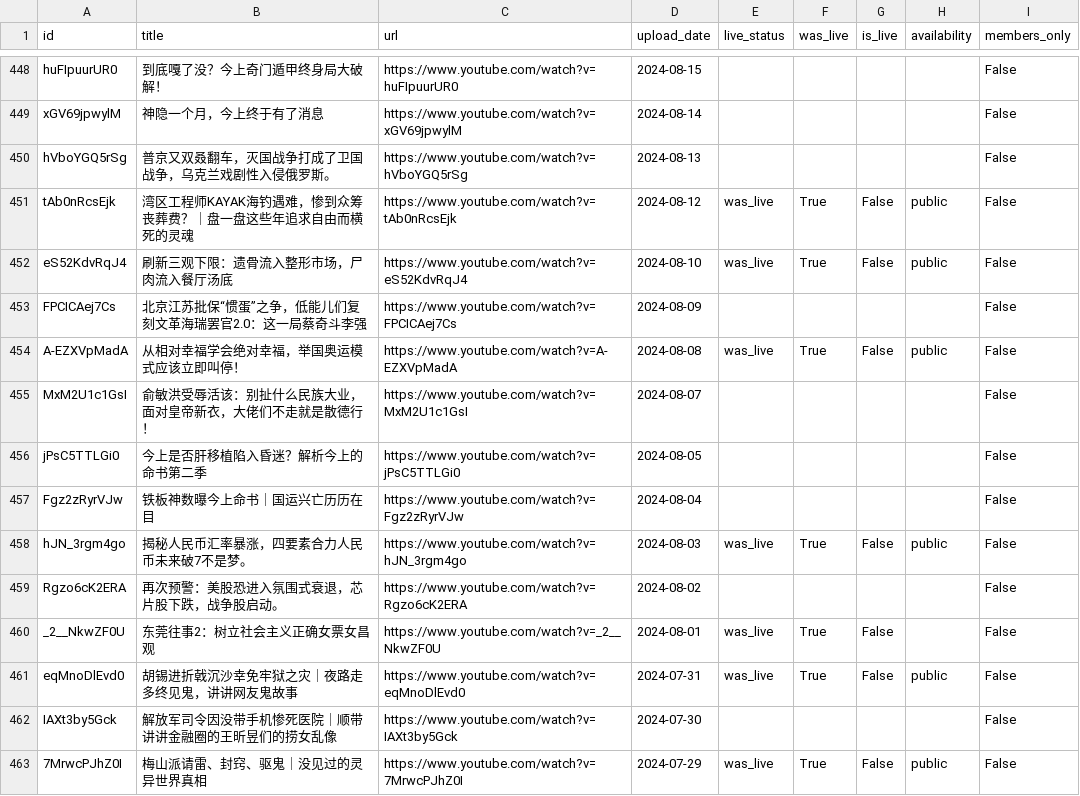
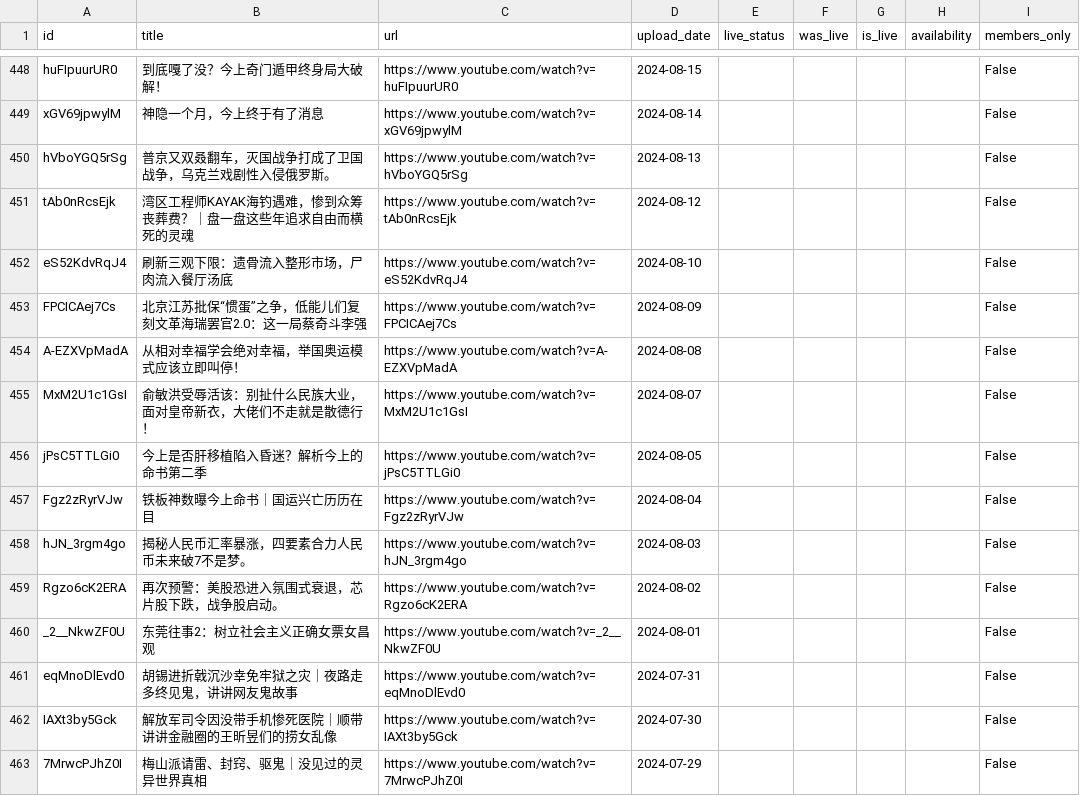
Before and after one commit to PeterKZhao/AudioToSubs, a CSV file: data/youtube/dlw2023/streams_index.csv, drawn as a sheet; only a part is shown, gaps mark what is left out; the diff covers the shown part only.

```diff
--- a/data/youtube/dlw2023/streams_index.csv
+++ b/data/youtube/dlw2023/streams_index.csv
@@ -450,6 +450,6 @@ xGV69jpwylM,神隐一个月，今上终于有了消息,https://www.youtube.com/w
 hVboYGQ5rSg,普京又双叒翻车，灭国战争打成了卫国战争，乌克兰戏剧性入侵俄罗斯。,https://www.youtube.com/watch?v=hVboYGQ5rSg,2024-08-13,,,,,False
-tAb0nRcsEjk,湾区工程师KAYAK海钓遇难，惨到众筹丧葬费？｜盘一盘这些年追求自由而横死的灵魂,https://www.youtube.com/watch?v=tAb0nRcsEjk,2024-08-12,was_live,True,False,public,False
-eS52KdvRqJ4,刷新三观下限：遗骨流入整形市场，尸肉流入餐厅汤底,https://www.youtube.com/watch?v=eS52KdvRqJ4,2024-08-10,was_live,True,False,public,False
+tAb0nRcsEjk,湾区工程师KAYAK海钓遇难，惨到众筹丧葬费？｜盘一盘这些年追求自由而横死的灵魂,https://www.youtube.com/watch?v=tAb0nRcsEjk,2024-08-12,,,,,False
+eS52KdvRqJ4,刷新三观下限：遗骨流入整形市场，尸肉流入餐厅汤底,https://www.youtube.com/watch?v=eS52KdvRqJ4,2024-08-10,,,,,False
 FPCICAej7Cs,北京江苏批保“惯蛋”之争，低能儿们复刻文革海瑞罢官2.0：这一局蔡奇斗李强,https://www.youtube.com/watch?v=FPCICAej7Cs,2024-08-09,,,,,False
-A-EZXVpMadA,从相对幸福学会绝对幸福，举国奥运模式应该立即叫停！,https://www.youtube.com/watch?v=A-EZXVpMadA,2024-08-08,was_live,True,False,public,False
+A-EZXVpMadA,从相对幸福学会绝对幸福，举国奥运模式应该立即叫停！,https://www.youtube.com/watch?v=A-EZXVpMadA,2024-08-08,,,,,False
 MxM2U1c1GsI,俞敏洪受辱活该：别扯什么民族大业，面对皇帝新衣，大佬们不走就是散德行！,https://www.youtube.com/watch?v=MxM2U1c1GsI,2024-08-07,,,,,False
@@ -457,7 +457,7 @@ jPsC5TTLGi0,今上是否肝移植陷入昏迷？解析今上的命书第二季,h
 Fgz2zRyrVJw,铁板神数曝今上命书｜国运兴亡历历在目,https://www.youtube.com/watch?v=Fgz2zRyrVJw,2024-08-04,,,,,False
-hJN_3rgm4go,揭秘人民币汇率暴涨，四要素合力人民币未来破7不是梦。,https://www.youtube.com/watch?v=hJN_3rgm4go,2024-08-03,was_live,True,False,public,False
+hJN_3rgm4go,揭秘人民币汇率暴涨，四要素合力人民币未来破7不是梦。,https://www.youtube.com/watch?v=hJN_3rgm4go,2024-08-03,,,,,False
 Rgzo6cK2ERA,再次预警：美股恐进入氛围式衰退，芯片股下跌，战争股启动。,https://www.youtube.com/watch?v=Rgzo6cK2ERA,2024-08-02,,,,,False
-_2__NkwZF0U,东莞往事2：树立社会主义正确女票女昌观,https://www.youtube.com/watch?v=_2__NkwZF0U,2024-08-01,was_live,True,False,,False
-eqMnoDlEvd0,胡锡进折戟沉沙幸免牢狱之灾｜夜路走多终见鬼，讲讲网友鬼故事,https://www.youtube.com/watch?v=eqMnoDlEvd0,2024-07-31,was_live,True,False,public,False
+_2__NkwZF0U,东莞往事2：树立社会主义正确女票女昌观,https://www.youtube.com/watch?v=_2__NkwZF0U,2024-08-01,,,,,False
+eqMnoDlEvd0,胡锡进折戟沉沙幸免牢狱之灾｜夜路走多终见鬼，讲讲网友鬼故事,https://www.youtube.com/watch?v=eqMnoDlEvd0,2024-07-31,,,,,False
 IAXt3by5Gck,解放军司令因没带手机惨死医院｜顺带讲讲金融圈的王昕昱们的捞女乱像,https://www.youtube.com/watch?v=IAXt3by5Gck,2024-07-30,,,,,False
-7MrwcPJhZ0I,梅山派请雷、封窍、驱鬼｜没见过的灵异世界真相,https://www.youtube.com/watch?v=7MrwcPJhZ0I,2024-07-29,was_live,True,False,public,False
+7MrwcPJhZ0I,梅山派请雷、封窍、驱鬼｜没见过的灵异世界真相,https://www.youtube.com/watch?v=7MrwcPJhZ0I,2024-07-29,,,,,False
```
Also changed, not shown: 1 added row, 1 removed row and 115 edited cells elsewhere in this file, 4 other files.
